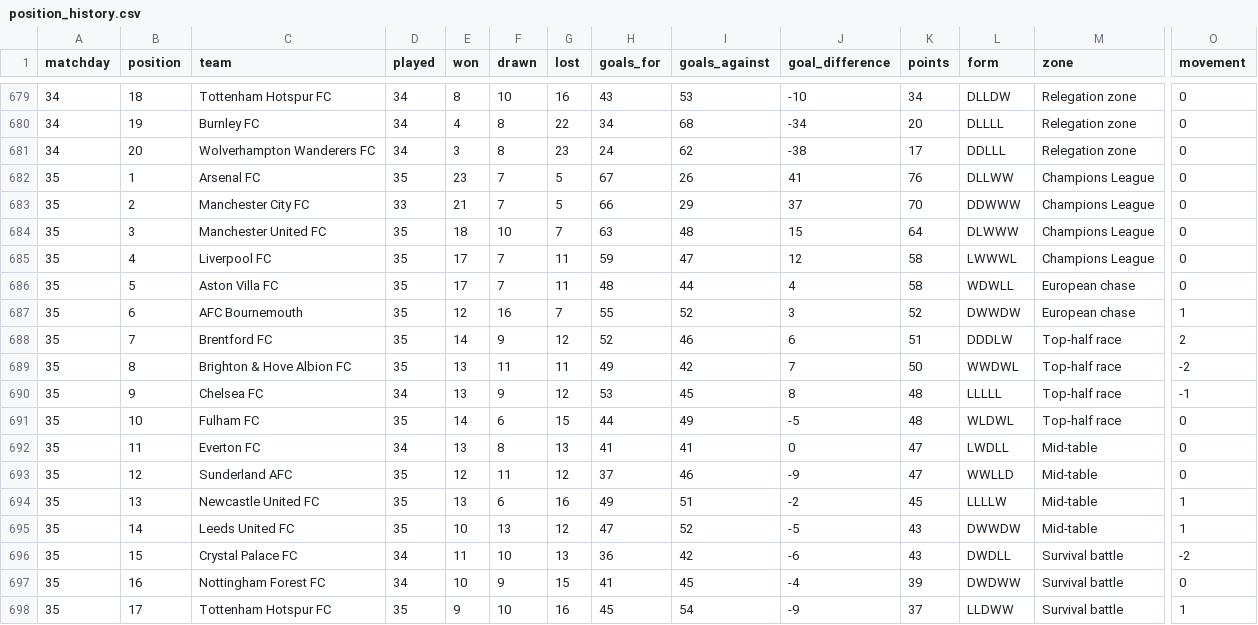
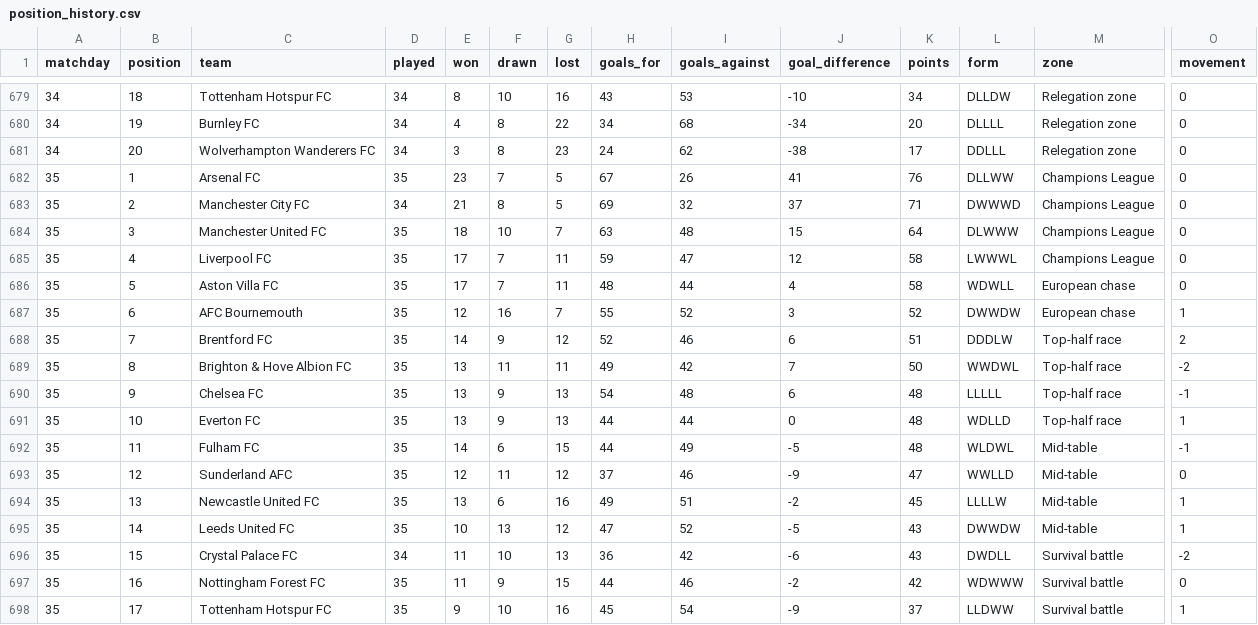
Before and after one commit to MPGPT1/premier_league_position_history, a CSV file: outputs/position_history.csv, drawn as a sheet; only a part is shown, gaps mark what is left out; removed rows and columns are numbered as before the commit, all else as after; rows hold the shown columns only; the diff names each change by its address in the sheet, - before the commit and + after, or states it on an @@ line.

```diff
--- a/outputs/position_history.csv
+++ b/outputs/position_history.csv
-D683 (played): 33
+D683 (played): 34
-F683 (drawn): 7
+F683 (drawn): 8
-H683 (goals_for): 66
+H683 (goals_for): 69
-I683 (goals_against): 29
+I683 (goals_against): 32
-K683 (points): 70
+K683 (points): 71
-L683 (form): DDWWW
+L683 (form): DWWWD
-D690 (played): 34
+D690 (played): 35
-G690 (lost): 12
+G690 (lost): 13
-H690 (goals_for): 53
+H690 (goals_for): 54
-I690 (goals_against): 45
+I690 (goals_against): 48
-J690 (goal_difference): 8
+J690 (goal_difference): 6
+row 691: 35 | 10 | Everton FC | 35 | 13 | 9 | 13 | 44 | 44 | 0 | 48 | WDLLD | Top-half race | 1
-B692 (position): 10
+B692 (position): 11
-M692 (zone): Top-half race
+M692 (zone): Mid-table
-O692 (movement): 0
+O692 (movement): -1
-row 692: 35 | 11 | Everton FC | 34 | 13 | 8 | 13 | 41 | 41 | 0 | 47 | LWDLL | Mid-table | 0
-D697 (played): 34
+D697 (played): 35
-E697 (won): 10
+E697 (won): 11
-H697 (goals_for): 41
+H697 (goals_for): 44
-I697 (goals_against): 45
+I697 (goals_against): 46
-J697 (goal_difference): -4
+J697 (goal_difference): -2
-K697 (points): 39
+K697 (points): 42
-L697 (form): DWDWW
+L697 (form): WDWWW
```
Also changed, not shown: outputs/finished_matches.csv, outputs/latest_table.csv, 3 other files.
